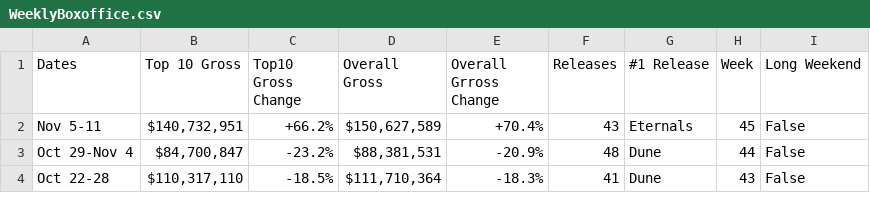
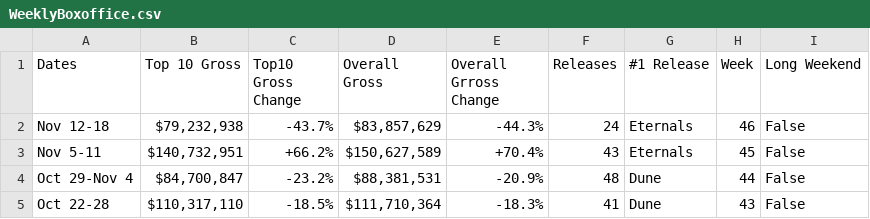
Before and after one commit to Hiromisa/boxoffice-autoscrape, a CSV file: WeeklyBoxoffice.csv, drawn as a sheet; only a part is shown; the diff names each change by its address in the sheet, - before the commit and + after, or states it on an @@ line.

```diff
--- a/WeeklyBoxoffice.csv
+++ b/WeeklyBoxoffice.csv
+row 2: Nov 12-18 | $79,232,938 | -43.7% | $83,857,629 | -44.3% | 24 | Eternals | 46 | False
```
